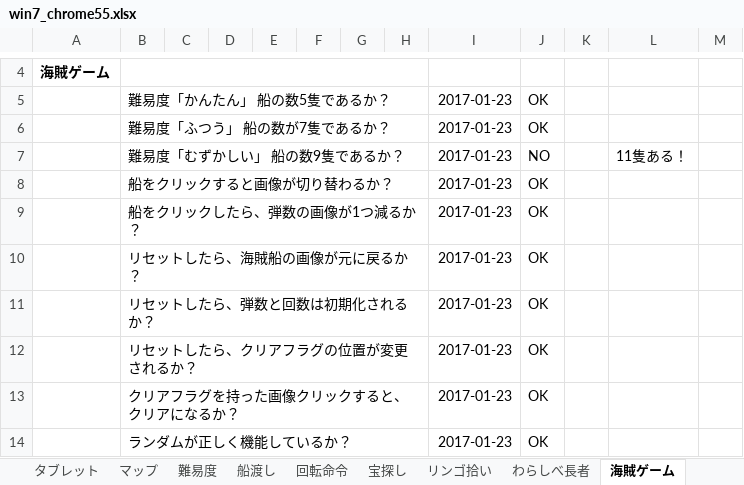
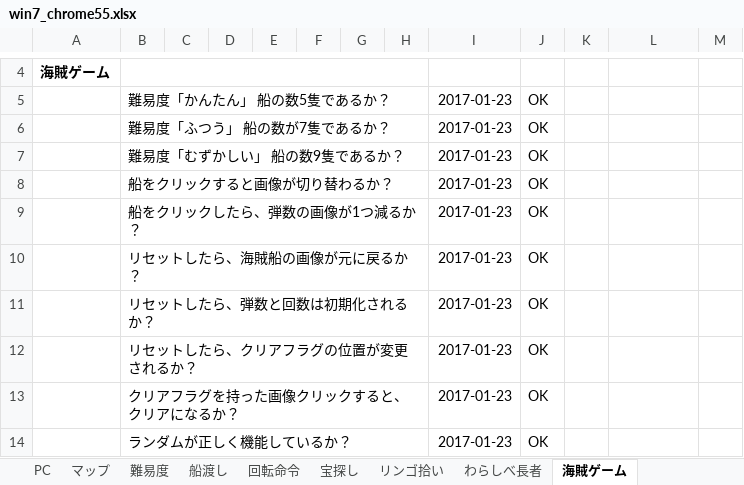
Before and after one commit to is21-28year/logicalgames, an Excel workbook: docment/テスト項目関連/win7_chrome55.xlsx, sheet 海賊ゲーム, drawn as a sheet; only a part is shown, gaps mark what is left out; values as stored, in another font and other column widths than the file's, no borders; the diff names each change by its address in the sheet, - before the commit and + after, or states it on an @@ line.

```diff
--- a/docment/テスト項目関連/win7_chrome55.xlsx (sheet 海賊ゲーム)
+++ b/docment/テスト項目関連/win7_chrome55.xlsx (sheet 海賊ゲーム)
-sheet tab: タブレット
-J7: NO
+J7: OK
-L7: 11隻ある！
+L7: (empty)
```
Also changed, not shown: sheet PC, sheet マップ, sheet わらしべ長者, sheet 回転命令, sheet 船渡し.
